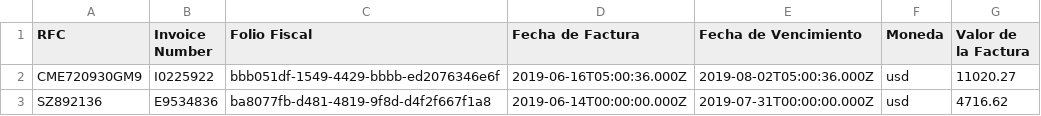
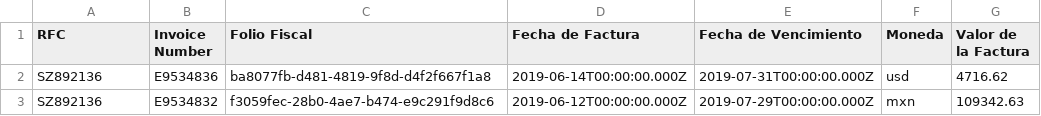
Before and after one commit to pamelalozano16/prototipo-efn, a CSV file: public/vendidas.csv, drawn as a sheet.

```diff
--- a/public/vendidas.csv
+++ b/public/vendidas.csv
@@ -1,3 +1,3 @@
 "RFC","Invoice Number","Folio Fiscal","Fecha de Factura","Fecha de Vencimiento","Moneda","Valor de la Factura"
-"CME720930GM9","I0225922","bbb051df-1549-4429-bbbb-ed2076346e6f","2019-06-16T05:00:36.000Z","2019-08-02T05:00:36.000Z","usd",11020.27
 "SZ892136","E9534836","ba8077fb-d481-4819-9f8d-d4f2f667f1a8","2019-06-14T00:00:00.000Z","2019-07-31T00:00:00.000Z","usd",4716.62
+"SZ892136","E9534832","f3059fec-28b0-4ae7-b474-e9c291f9d8c6","2019-06-12T00:00:00.000Z","2019-07-29T00:00:00.000Z","mxn",109342.63
```
Also changed, not shown: 18 other files.
